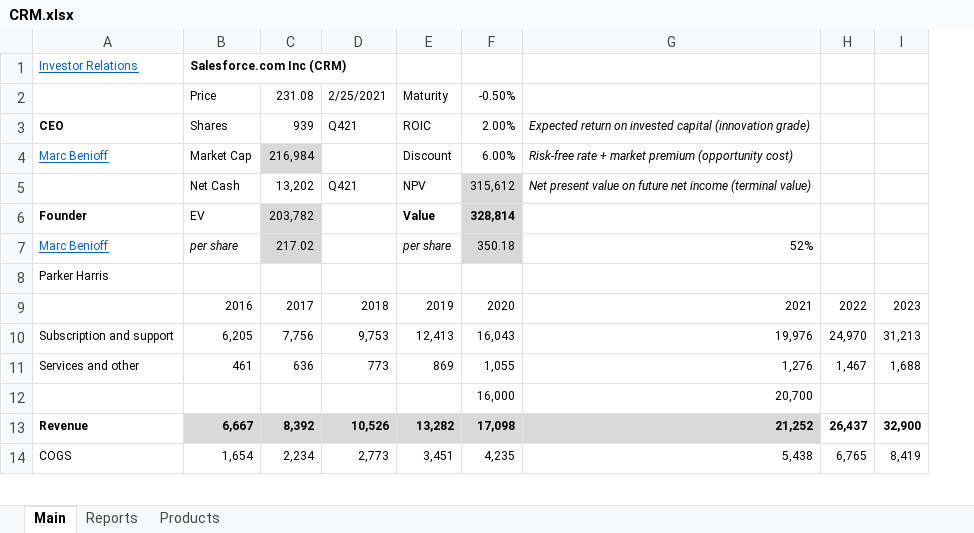
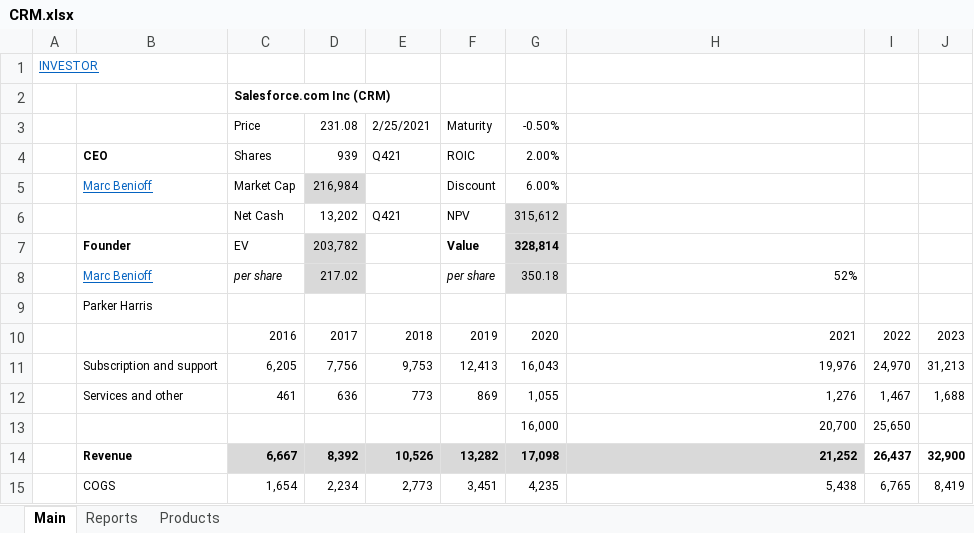
Before and after one commit to michaelsjoeberg/stocks, an Excel workbook: CRM.xlsx, sheet Main, drawn as a sheet; only a part is shown; values as stored, in another font and other column widths than the file's, no borders; charts and pictures not drawn; addresses are those after the commit; rows hold the shown columns only; the diff names each change by its address in the sheet, - before the commit and + after, or states it on an @@ line.

```diff
--- a/CRM.xlsx (sheet Main)
+++ b/CRM.xlsx (sheet Main)
+column A, row 1: INVESTOR
-B1: Investor Relations
+B1: (empty)
-C1: Salesforce.com Inc (CRM)
+C1: (empty)
+row 2:  |  | Salesforce.com Inc (CRM)
-H4: Expected return on invested capital (innovation grade)
+H4: (empty)
-H5: Risk-free rate + market premium (opportunity cost)
+H5: (empty)
-H6: Net present value on future net income (terminal value)
+H6: (empty)
-I13: (empty)
+I13: 25,650
```
Also changed, not shown: sheet Reports, formulas that keep their value, charts or pictures.
